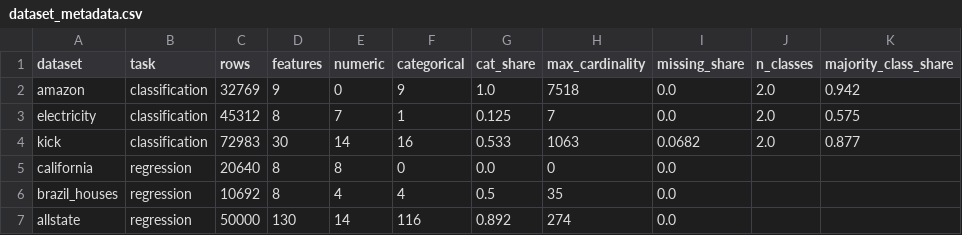
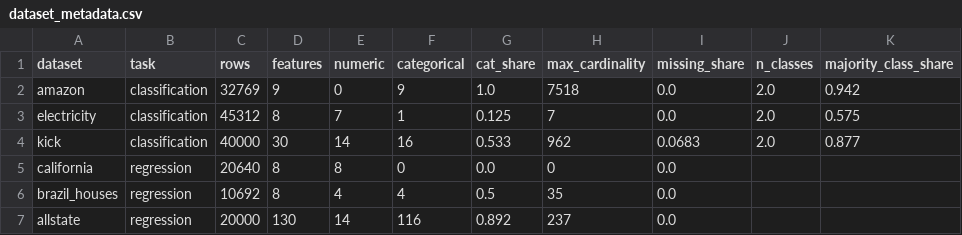
Before and after one commit to ashhhhhwtha/Benchmarking-ML-Models-on-Tabular-Data, a CSV file: results/tables/dataset_metadata.csv, drawn as a sheet.

```diff
--- a/results/tables/dataset_metadata.csv
+++ b/results/tables/dataset_metadata.csv
@@ -3,5 +3,5 @@ amazon,classification,32769,9,0,9,1.0,7518,0.0,2.0,0.942
 electricity,classification,45312,8,7,1,0.125,7,0.0,2.0,0.575
-kick,classification,72983,30,14,16,0.533,1063,0.0682,2.0,0.877
+kick,classification,40000,30,14,16,0.533,962,0.0683,2.0,0.877
 california,regression,20640,8,8,0,0.0,0,0.0,,
 brazil_houses,regression,10692,8,4,4,0.5,35,0.0,,
-allstate,regression,50000,130,14,116,0.892,274,0.0,,
+allstate,regression,20000,130,14,116,0.892,237,0.0,,
```
Also changed, not shown: 4 other files.
